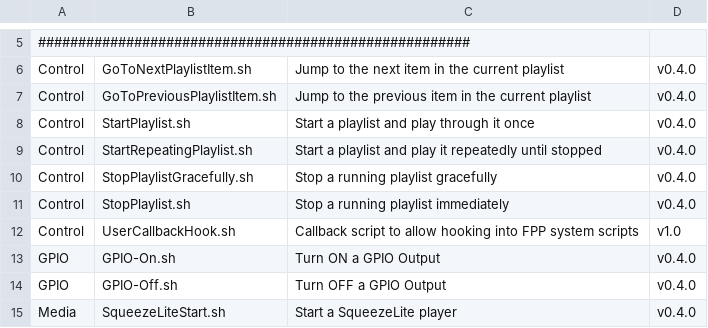
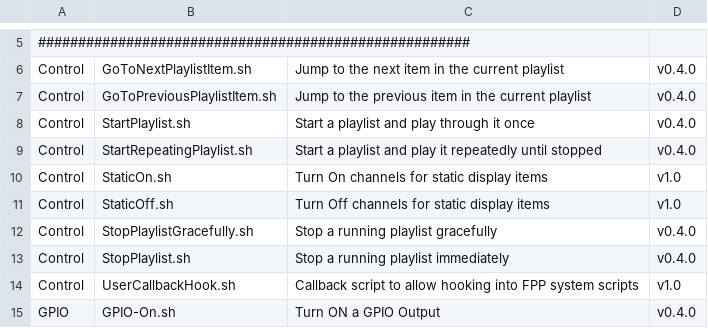
Before and after one commit to FalconChristmas/fpp-scripts, a CSV file: index.csv, drawn as a sheet; only a part is shown, gaps mark what is left out; the shorter side is filled out with more unchanged rows.

Commit message:
Add example scripts to turn on/off static display items

```diff
--- a/index.csv
+++ b/index.csv
@@ -9,2 +9,4 @@ Control,StartPlaylist.sh,Start a playlist and play through it once,v0.4.0
 Control,StartRepeatingPlaylist.sh,Start a playlist and play it repeatedly until stopped,v0.4.0
+Control,StaticOn.sh,Turn On channels for static display items,v1.0
+Control,StaticOff.sh,Turn Off channels for static display items,v1.0
 Control,StopPlaylistGracefully.sh,Stop a running playlist gracefully,v0.4.0
```
Also changed, not shown: 2 other files.
